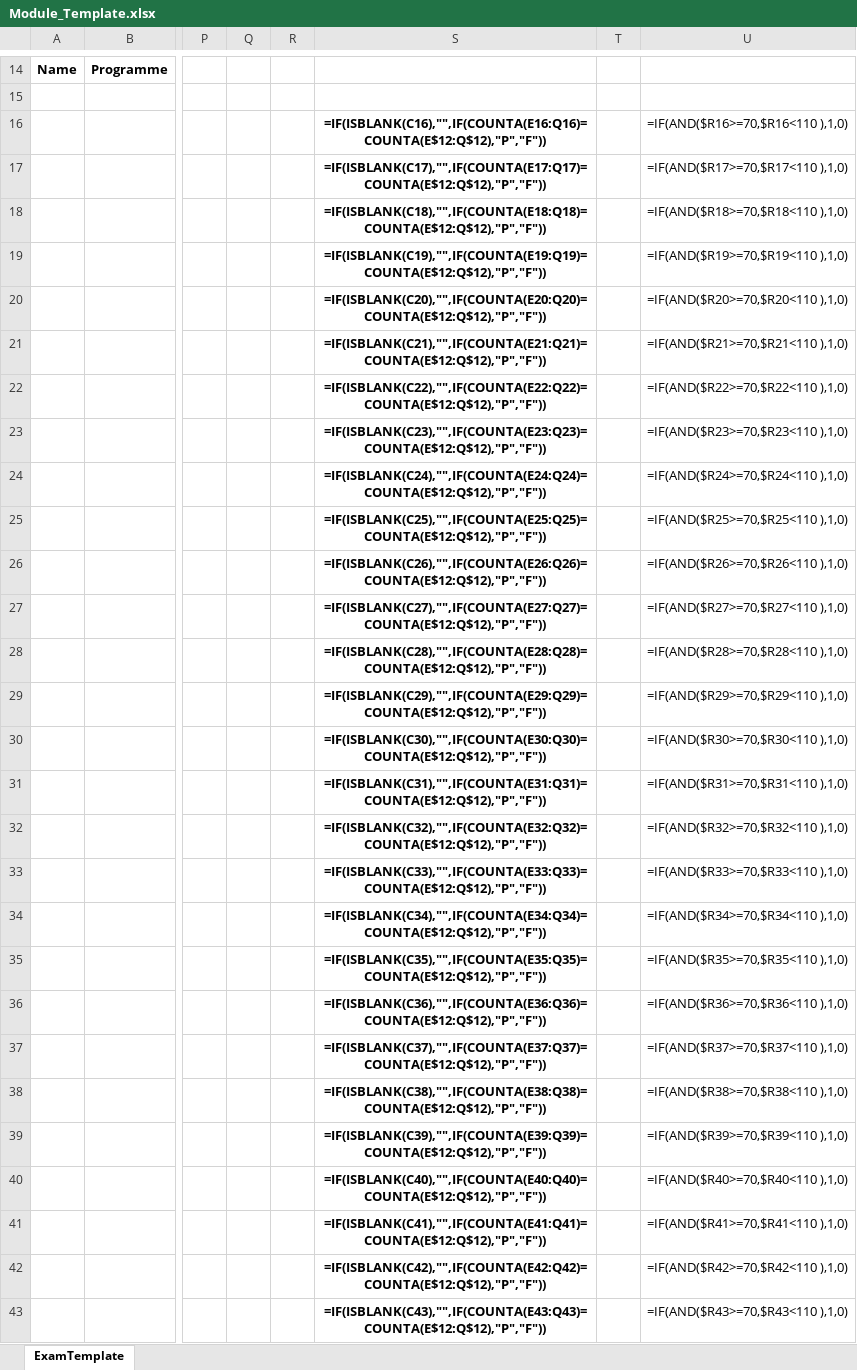
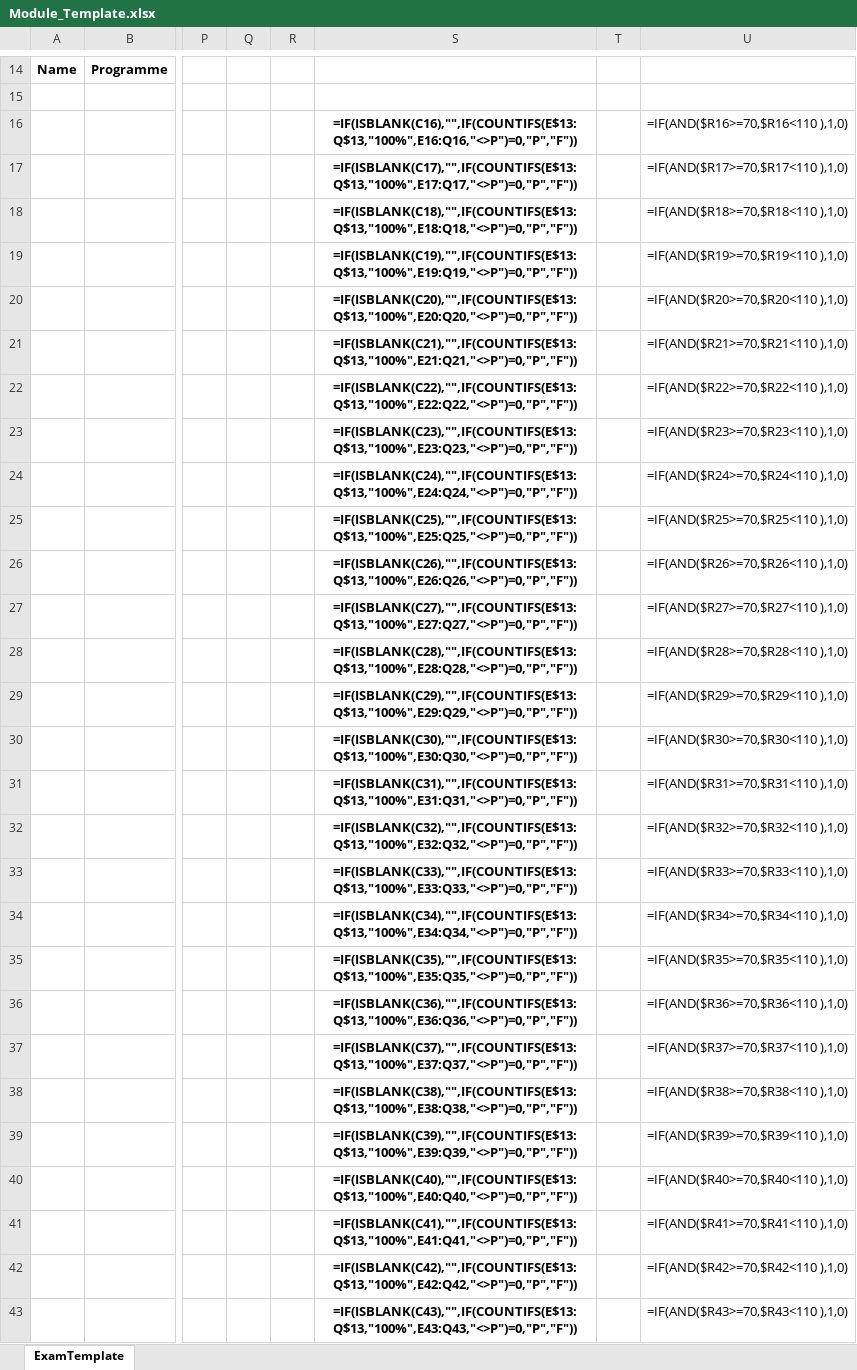
Before and after one commit to uolphysicsteaching/phas_vitals, an Excel workbook: run/templates/Module_Template.xlsx, sheet ExamTemplate, drawn as a sheet; only a part is shown, gaps mark what is left out; values as stored, in another font and other column widths than the file's, no borders; formulas are shown in place of their values; conditional formats not drawn; the diff covers the shown part only; the diff names each change by its address in the sheet, - before the commit and + after, or states it on an @@ line.

```diff
--- a/run/templates/Module_Template.xlsx (sheet ExamTemplate)
+++ b/run/templates/Module_Template.xlsx (sheet ExamTemplate)
-S16: =IF(ISBLANK(C16),"",IF(COUNTA(E16:Q16)=COUNTA(E$12:Q$12),"P","F"))
+S16: =IF(ISBLANK(C16),"",IF(COUNTIFS(E$13:Q$13,"100%",E16:Q16,"<>P")=0,"P","F"))
-S17: =IF(ISBLANK(C17),"",IF(COUNTA(E17:Q17)=COUNTA(E$12:Q$12),"P","F"))
+S17: =IF(ISBLANK(C17),"",IF(COUNTIFS(E$13:Q$13,"100%",E17:Q17,"<>P")=0,"P","F"))
-S18: =IF(ISBLANK(C18),"",IF(COUNTA(E18:Q18)=COUNTA(E$12:Q$12),"P","F"))
+S18: =IF(ISBLANK(C18),"",IF(COUNTIFS(E$13:Q$13,"100%",E18:Q18,"<>P")=0,"P","F"))
-S19: =IF(ISBLANK(C19),"",IF(COUNTA(E19:Q19)=COUNTA(E$12:Q$12),"P","F"))
+S19: =IF(ISBLANK(C19),"",IF(COUNTIFS(E$13:Q$13,"100%",E19:Q19,"<>P")=0,"P","F"))
-S20: =IF(ISBLANK(C20),"",IF(COUNTA(E20:Q20)=COUNTA(E$12:Q$12),"P","F"))
+S20: =IF(ISBLANK(C20),"",IF(COUNTIFS(E$13:Q$13,"100%",E20:Q20,"<>P")=0,"P","F"))
-S21: =IF(ISBLANK(C21),"",IF(COUNTA(E21:Q21)=COUNTA(E$12:Q$12),"P","F"))
+S21: =IF(ISBLANK(C21),"",IF(COUNTIFS(E$13:Q$13,"100%",E21:Q21,"<>P")=0,"P","F"))
-S22: =IF(ISBLANK(C22),"",IF(COUNTA(E22:Q22)=COUNTA(E$12:Q$12),"P","F"))
+S22: =IF(ISBLANK(C22),"",IF(COUNTIFS(E$13:Q$13,"100%",E22:Q22,"<>P")=0,"P","F"))
-S23: =IF(ISBLANK(C23),"",IF(COUNTA(E23:Q23)=COUNTA(E$12:Q$12),"P","F"))
+S23: =IF(ISBLANK(C23),"",IF(COUNTIFS(E$13:Q$13,"100%",E23:Q23,"<>P")=0,"P","F"))
-S24: =IF(ISBLANK(C24),"",IF(COUNTA(E24:Q24)=COUNTA(E$12:Q$12),"P","F"))
+S24: =IF(ISBLANK(C24),"",IF(COUNTIFS(E$13:Q$13,"100%",E24:Q24,"<>P")=0,"P","F"))
-S25: =IF(ISBLANK(C25),"",IF(COUNTA(E25:Q25)=COUNTA(E$12:Q$12),"P","F"))
+S25: =IF(ISBLANK(C25),"",IF(COUNTIFS(E$13:Q$13,"100%",E25:Q25,"<>P")=0,"P","F"))
-S26: =IF(ISBLANK(C26),"",IF(COUNTA(E26:Q26)=COUNTA(E$12:Q$12),"P","F"))
+S26: =IF(ISBLANK(C26),"",IF(COUNTIFS(E$13:Q$13,"100%",E26:Q26,"<>P")=0,"P","F"))
-S27: =IF(ISBLANK(C27),"",IF(COUNTA(E27:Q27)=COUNTA(E$12:Q$12),"P","F"))
+S27: =IF(ISBLANK(C27),"",IF(COUNTIFS(E$13:Q$13,"100%",E27:Q27,"<>P")=0,"P","F"))
-S28: =IF(ISBLANK(C28),"",IF(COUNTA(E28:Q28)=COUNTA(E$12:Q$12),"P","F"))
+S28: =IF(ISBLANK(C28),"",IF(COUNTIFS(E$13:Q$13,"100%",E28:Q28,"<>P")=0,"P","F"))
-S29: =IF(ISBLANK(C29),"",IF(COUNTA(E29:Q29)=COUNTA(E$12:Q$12),"P","F"))
+S29: =IF(ISBLANK(C29),"",IF(COUNTIFS(E$13:Q$13,"100%",E29:Q29,"<>P")=0,"P","F"))
-S30: =IF(ISBLANK(C30),"",IF(COUNTA(E30:Q30)=COUNTA(E$12:Q$12),"P","F"))
+S30: =IF(ISBLANK(C30),"",IF(COUNTIFS(E$13:Q$13,"100%",E30:Q30,"<>P")=0,"P","F"))
-S31: =IF(ISBLANK(C31),"",IF(COUNTA(E31:Q31)=COUNTA(E$12:Q$12),"P","F"))
+S31: =IF(ISBLANK(C31),"",IF(COUNTIFS(E$13:Q$13,"100%",E31:Q31,"<>P")=0,"P","F"))
-S32: =IF(ISBLANK(C32),"",IF(COUNTA(E32:Q32)=COUNTA(E$12:Q$12),"P","F"))
+S32: =IF(ISBLANK(C32),"",IF(COUNTIFS(E$13:Q$13,"100%",E32:Q32,"<>P")=0,"P","F"))
-S33: =IF(ISBLANK(C33),"",IF(COUNTA(E33:Q33)=COUNTA(E$12:Q$12),"P","F"))
+S33: =IF(ISBLANK(C33),"",IF(COUNTIFS(E$13:Q$13,"100%",E33:Q33,"<>P")=0,"P","F"))
-S34: =IF(ISBLANK(C34),"",IF(COUNTA(E34:Q34)=COUNTA(E$12:Q$12),"P","F"))
+S34: =IF(ISBLANK(C34),"",IF(COUNTIFS(E$13:Q$13,"100%",E34:Q34,"<>P")=0,"P","F"))
-S35: =IF(ISBLANK(C35),"",IF(COUNTA(E35:Q35)=COUNTA(E$12:Q$12),"P","F"))
+S35: =IF(ISBLANK(C35),"",IF(COUNTIFS(E$13:Q$13,"100%",E35:Q35,"<>P")=0,"P","F"))
-S36: =IF(ISBLANK(C36),"",IF(COUNTA(E36:Q36)=COUNTA(E$12:Q$12),"P","F"))
+S36: =IF(ISBLANK(C36),"",IF(COUNTIFS(E$13:Q$13,"100%",E36:Q36,"<>P")=0,"P","F"))
-S37: =IF(ISBLANK(C37),"",IF(COUNTA(E37:Q37)=COUNTA(E$12:Q$12),"P","F"))
+S37: =IF(ISBLANK(C37),"",IF(COUNTIFS(E$13:Q$13,"100%",E37:Q37,"<>P")=0,"P","F"))
-S38: =IF(ISBLANK(C38),"",IF(COUNTA(E38:Q38)=COUNTA(E$12:Q$12),"P","F"))
+S38: =IF(ISBLANK(C38),"",IF(COUNTIFS(E$13:Q$13,"100%",E38:Q38,"<>P")=0,"P","F"))
-S39: =IF(ISBLANK(C39),"",IF(COUNTA(E39:Q39)=COUNTA(E$12:Q$12),"P","F"))
+S39: =IF(ISBLANK(C39),"",IF(COUNTIFS(E$13:Q$13,"100%",E39:Q39,"<>P")=0,"P","F"))
-S40: =IF(ISBLANK(C40),"",IF(COUNTA(E40:Q40)=COUNTA(E$12:Q$12),"P","F"))
+S40: =IF(ISBLANK(C40),"",IF(COUNTIFS(E$13:Q$13,"100%",E40:Q40,"<>P")=0,"P","F"))
-S41: =IF(ISBLANK(C41),"",IF(COUNTA(E41:Q41)=COUNTA(E$12:Q$12),"P","F"))
+S41: =IF(ISBLANK(C41),"",IF(COUNTIFS(E$13:Q$13,"100%",E41:Q41,"<>P")=0,"P","F"))
-S42: =IF(ISBLANK(C42),"",IF(COUNTA(E42:Q42)=COUNTA(E$12:Q$12),"P","F"))
+S42: =IF(ISBLANK(C42),"",IF(COUNTIFS(E$13:Q$13,"100%",E42:Q42,"<>P")=0,"P","F"))
-S43: =IF(ISBLANK(C43),"",IF(COUNTA(E43:Q43)=COUNTA(E$12:Q$12),"P","F"))
+S43: =IF(ISBLANK(C43),"",IF(COUNTIFS(E$13:Q$13,"100%",E43:Q43,"<>P")=0,"P","F"))
```
Also changed, not shown: 238 edited cells elsewhere in this sheet, 6 other files.
